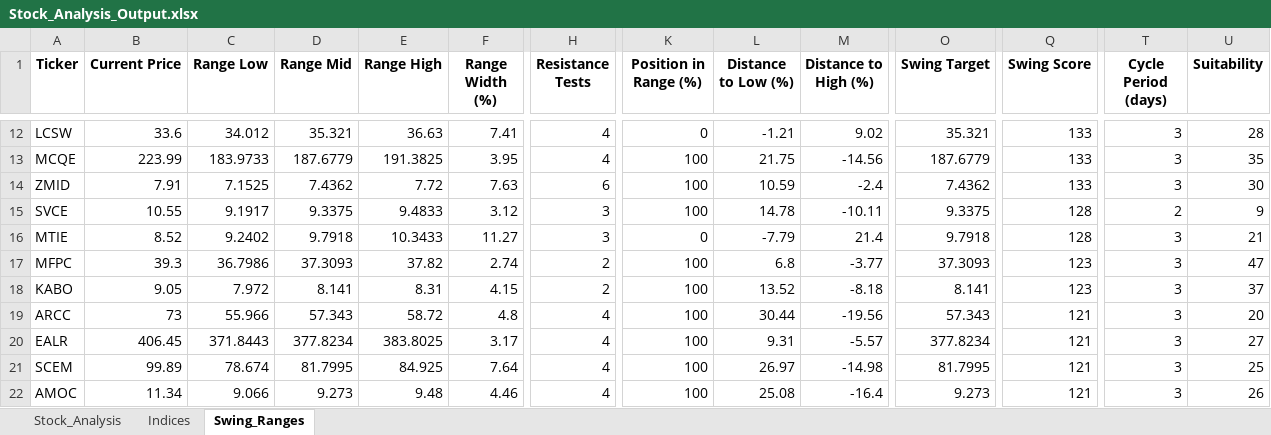
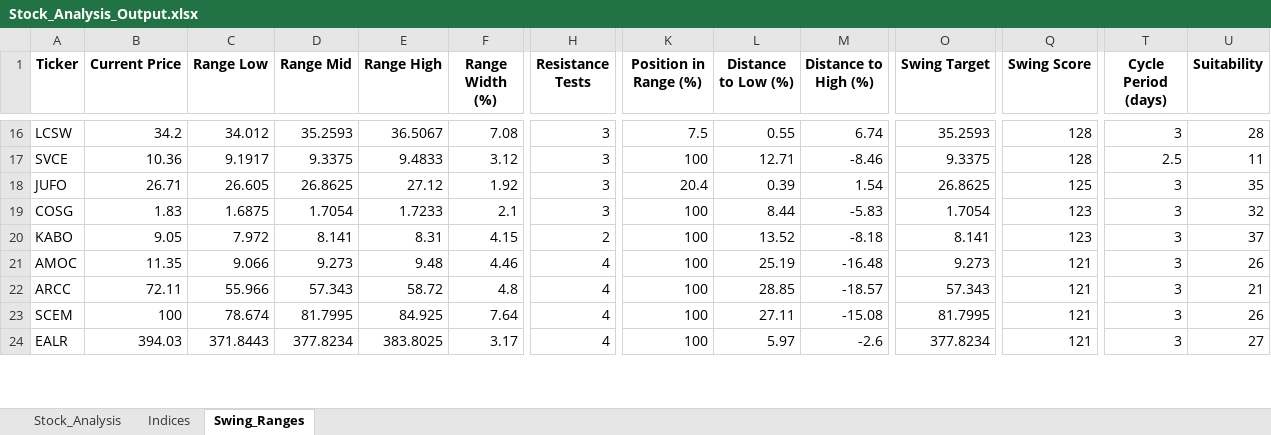
Before and after one commit to ARa2of/egx-stock-analysis, an Excel workbook: Stock_Analysis_Output.xlsx, sheet Swing_Ranges, drawn as a sheet; only a part is shown, gaps mark what is left out; values as stored, in another font and other column widths than the file's, no borders; removed rows and columns are numbered as before the commit, all else as after; rows hold the shown columns only; the diff covers the shown part only; the diff names each change by its address in the sheet, - before the commit and + after, or states it on an @@ line.

```diff
--- a/Stock_Analysis_Output.xlsx (sheet Swing_Ranges)
+++ b/Stock_Analysis_Output.xlsx (sheet Swing_Ranges)
-B16 (Current Price): 33.6
+B16 (Current Price): 34.2
-D16 (Range Mid): 35.321
+D16 (Range Mid): 35.2593
-E16 (Range High): 36.63
+E16 (Range High): 36.5067
-F16 (Range Width (%)): 7.41
+F16 (Range Width (%)): 7.08
-H16 (Resistance Tests): 4
+H16 (Resistance Tests): 3
-K16 (Position in Range (%)): 0
+K16 (Position in Range (%)): 7.5
-L16 (Distance to Low (%)): -1.21
+L16 (Distance to Low (%)): 0.55
-M16 (Distance to High (%)): 9.02
+M16 (Distance to High (%)): 6.74
-O16 (Swing Target): 35.321
+O16 (Swing Target): 35.2593
-Q16 (Swing Score): 133
+Q16 (Swing Score): 128
-row 13: MCQE | 223.99 | 183.9733 | 187.6779 | 191.3825 | 3.95 | 4 | 100 | 21.75 | -14.56 | 187.6779 | 133 | 3 | 35
-row 14: ZMID | 7.91 | 7.1525 | 7.4362 | 7.72 | 7.63 | 6 | 100 | 10.59 | -2.4 | 7.4362 | 133 | 3 | 30
-B17 (Current Price): 10.55
+B17 (Current Price): 10.36
-L17 (Distance to Low (%)): 14.78
+L17 (Distance to Low (%)): 12.71
-M17 (Distance to High (%)): -10.11
+M17 (Distance to High (%)): -8.46
-T17 (Cycle Period (days)): 2
+T17 (Cycle Period (days)): 2.5
-U17 (Suitability): 9
+U17 (Suitability): 11
-row 16: MTIE | 8.52 | 9.2402 | 9.7918 | 10.3433 | 11.27 | 3 | 0 | -7.79 | 21.4 | 9.7918 | 128 | 3 | 21
-row 17: MFPC | 39.3 | 36.7986 | 37.3093 | 37.82 | 2.74 | 2 | 100 | 6.8 | -3.77 | 37.3093 | 123 | 3 | 47
+row 18: JUFO | 26.71 | 26.605 | 26.8625 | 27.12 | 1.92 | 3 | 20.4 | 0.39 | 1.54 | 26.8625 | 125 | 3 | 35
+row 19: COSG | 1.83 | 1.6875 | 1.7054 | 1.7233 | 2.1 | 3 | 100 | 8.44 | -5.83 | 1.7054 | 123 | 3 | 32
+row 21: AMOC | 11.35 | 9.066 | 9.273 | 9.48 | 4.46 | 4 | 100 | 25.19 | -16.48 | 9.273 | 121 | 3 | 26
-B22 (Current Price): 73
+B22 (Current Price): 72.11
-L22 (Distance to Low (%)): 30.44
+L22 (Distance to Low (%)): 28.85
-M22 (Distance to High (%)): -19.56
+M22 (Distance to High (%)): -18.57
-U22 (Suitability): 20
+U22 (Suitability): 21
+row 23: SCEM | 100 | 78.674 | 81.7995 | 84.925 | 7.64 | 4 | 100 | 27.11 | -15.08 | 81.7995 | 121 | 3 | 26
-B24 (Current Price): 406.45
+B24 (Current Price): 394.03
-L24 (Distance to Low (%)): 9.31
+L24 (Distance to Low (%)): 5.97
-M24 (Distance to High (%)): -5.57
+M24 (Distance to High (%)): -2.6
-row 21: SCEM | 99.89 | 78.674 | 81.7995 | 84.925 | 7.64 | 4 | 100 | 26.97 | -14.98 | 81.7995 | 121 | 3 | 25
-row 22: AMOC | 11.34 | 9.066 | 9.273 | 9.48 | 4.46 | 4 | 100 | 25.08 | -16.4 | 9.273 | 121 | 3 | 26
```
Also changed, not shown: 20 added rows, 19 removed rows and 103 edited cells elsewhere in this sheet, sheet Stock_Analysis, sheet Indices, 1 other file.
